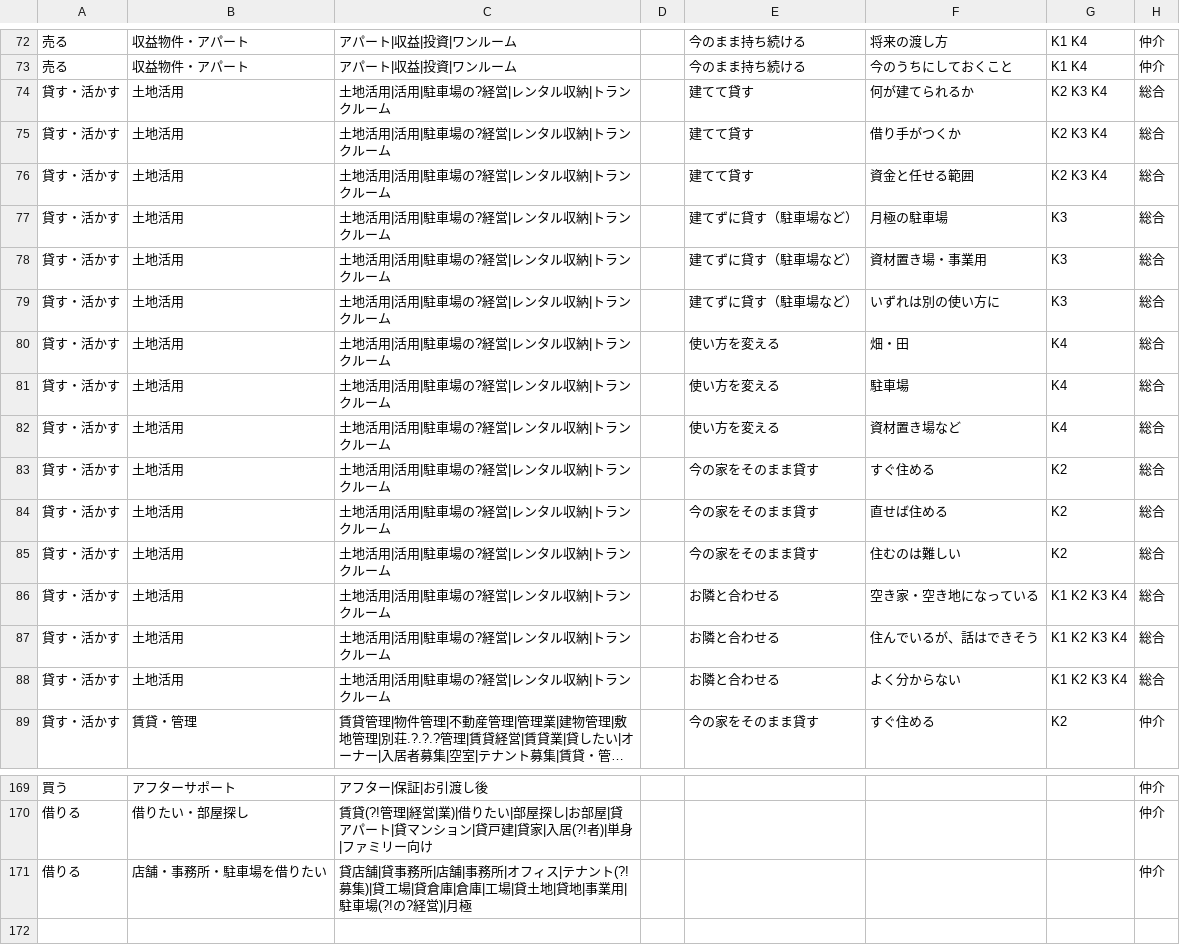
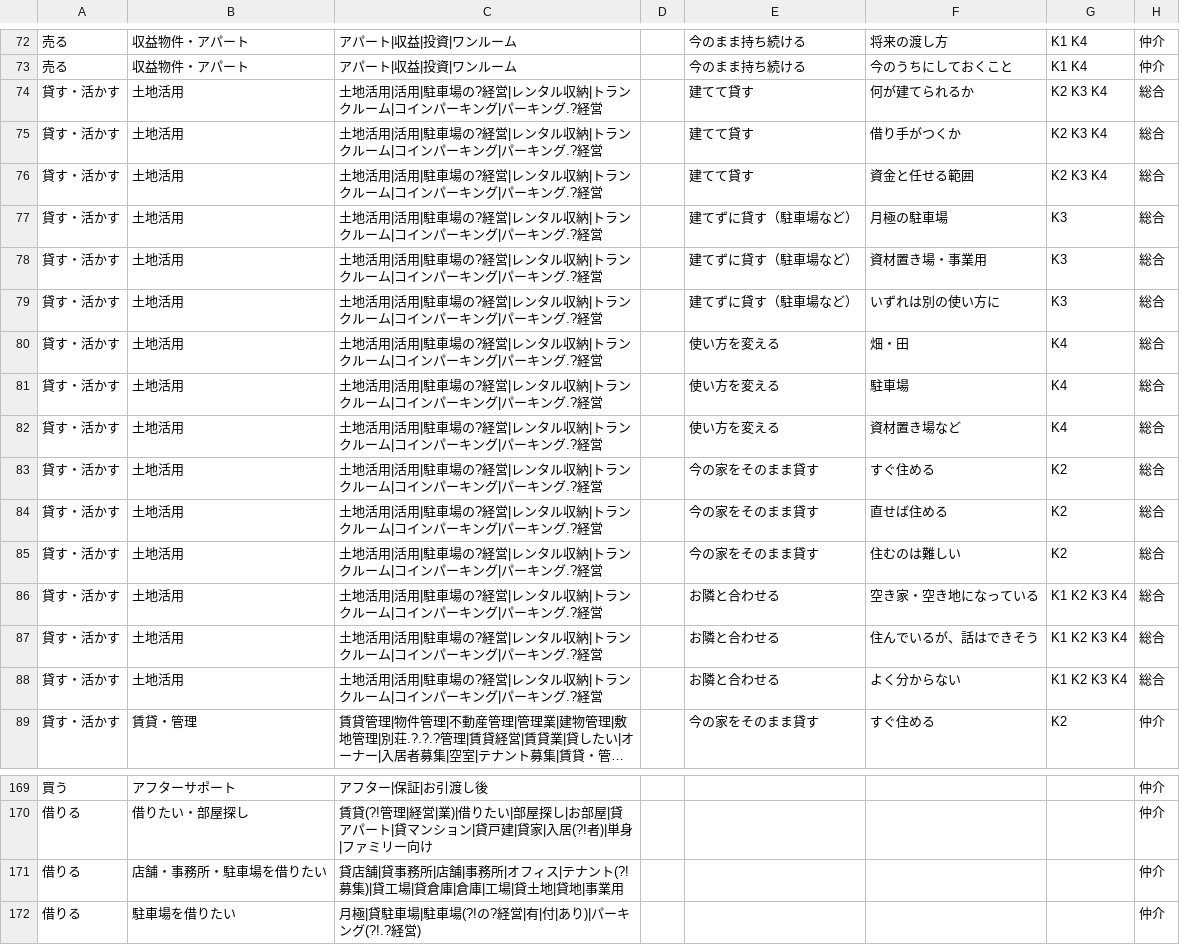
Before and after one commit to koita5959-ux/RealEstate_app, a CSV file: docs/data/type1_paths.csv, drawn as a sheet; only a part is shown, gaps mark what is left out; long unchanged cells end in …; the diff names each change by its address in the sheet, - before the commit and + after, or states it on an @@ line.

```diff
--- a/docs/data/type1_paths.csv
+++ b/docs/data/type1_paths.csv
-C74:C88: 土地活用|活用|駐車場の?経営|レンタル収納|トランクルーム
+C74:C88: 土地活用|活用|駐車場の?経営|レンタル収納|トランクルーム|コインパーキング|パーキング.?経営
-C171: …|事業用|駐車場(?!の?経営)|月極
+C171: …|事業用
+row 172: 借りる | 駐車場を借りたい | 月極|貸駐車場|駐車場(?!の?経営|有|付|あり)|パーキング(?!.?経営) |  |  |  |  | 仲介
```
Also changed, not shown: docs/data/type1_choices.csv, 4 other files.
